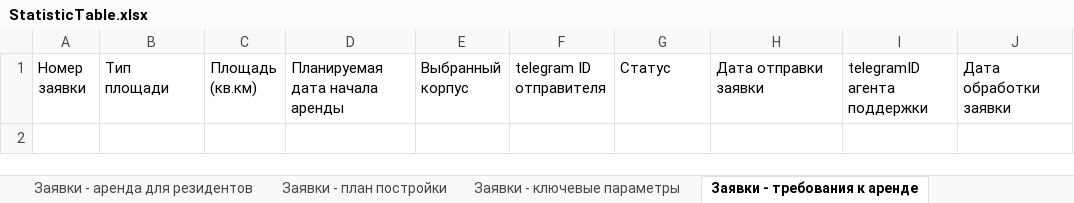
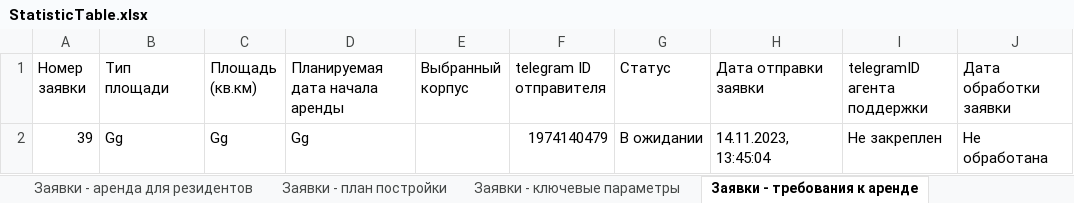
Before and after one commit to X1STY/telegram-bot-server-private, an Excel workbook: StatisticTable.xlsx, sheet Заявки - требования к аренде, drawn as a sheet; values as stored, in another font and other column widths than the file's, no borders; the diff names each change by its address in the sheet, - before the commit and + after, or states it on an @@ line.

```diff
--- a/StatisticTable.xlsx (sheet Заявки - требования к аренде)
+++ b/StatisticTable.xlsx (sheet Заявки - требования к аренде)
+row 2: 39 | Gg | Gg | Gg |  | 1974140479 | В ожидании | 14.11.2023, 13:45:04 | Не закреплен | Не обработана
```
Also changed, not shown: sheet Пользователи, sheet Заявки - РацПредложения, sheet Заявки - Проблемы в ОЭЗ, sheet Заявки - аренда для мероприятий, sheet Заявки - ключевые параметры, 20 other files.
